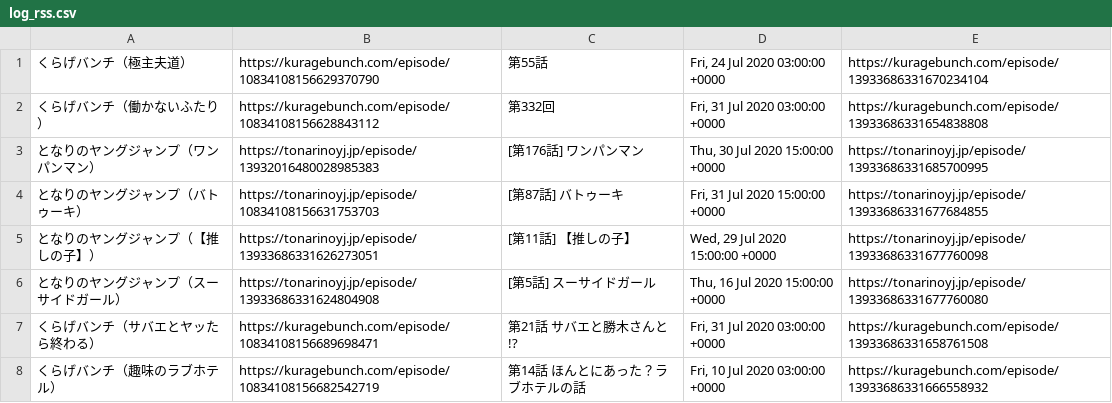
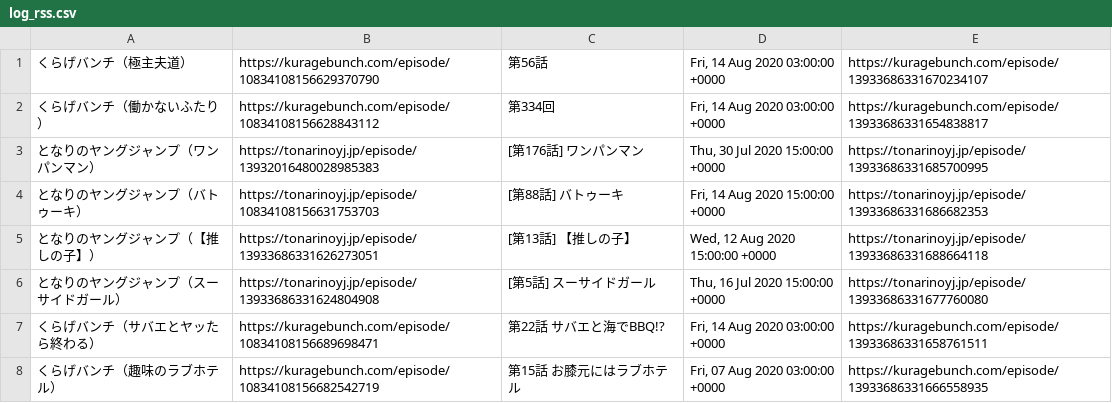
Before and after one commit to oomorimori/web_manga_bot, a CSV file: log/log_rss.csv, drawn as a sheet.

```diff
--- a/log/log_rss.csv
+++ b/log/log_rss.csv
@@ -1,8 +1,8 @@
-くらげバンチ（極主夫道）,https://kuragebunch.com/episode/10834108156629370790,第55話,"Fri, 24 Jul 2020 03:00:00 +0000",https://kuragebunch.com/episode/13933686331670234104
-くらげバンチ（働かないふたり）,https://kuragebunch.com/episode/10834108156628843112,第332回,"Fri, 31 Jul 2020 03:00:00 +0000",https://kuragebunch.com/episode/13933686331654838808
+くらげバンチ（極主夫道）,https://kuragebunch.com/episode/10834108156629370790,第56話,"Fri, 14 Aug 2020 03:00:00 +0000",https://kuragebunch.com/episode/13933686331670234107
+くらげバンチ（働かないふたり）,https://kuragebunch.com/episode/10834108156628843112,第334回,"Fri, 14 Aug 2020 03:00:00 +0000",https://kuragebunch.com/episode/13933686331654838817
 となりのヤングジャンプ（ワンパンマン）,https://tonarinoyj.jp/episode/13932016480028985383,[第176話] ワンパンマン,"Thu, 30 Jul 2020 15:00:00 +0000",https://tonarinoyj.jp/episode/13933686331685700995
-となりのヤングジャンプ（バトゥーキ）,https://tonarinoyj.jp/episode/10834108156631753703,[第87話] バトゥーキ,"Fri, 31 Jul 2020 15:00:00 +0000",https://tonarinoyj.jp/episode/13933686331677684855
-となりのヤングジャンプ（【推しの子】）,https://tonarinoyj.jp/episode/13933686331626273051,[第11話] 【推しの子】,"Wed, 29 Jul 2020 15:00:00 +0000",https://tonarinoyj.jp/episode/13933686331677760098
+となりのヤングジャンプ（バトゥーキ）,https://tonarinoyj.jp/episode/10834108156631753703,[第88話] バトゥーキ,"Fri, 14 Aug 2020 15:00:00 +0000",https://tonarinoyj.jp/episode/13933686331686682353
+となりのヤングジャンプ（【推しの子】）,https://tonarinoyj.jp/episode/13933686331626273051,[第13話] 【推しの子】,"Wed, 12 Aug 2020 15:00:00 +0000",https://tonarinoyj.jp/episode/13933686331688664118
 となりのヤングジャンプ（スーサイドガール）,https://tonarinoyj.jp/episode/13933686331624804908,[第5話] スーサイドガール,"Thu, 16 Jul 2020 15:00:00 +0000",https://tonarinoyj.jp/episode/13933686331677760080
-くらげバンチ（サバエとヤッたら終わる）,https://kuragebunch.com/episode/10834108156689698471,第21話　サバエと勝木さんと!?,"Fri, 31 Jul 2020 03:00:00 +0000",https://kuragebunch.com/episode/13933686331658761508
-くらげバンチ（趣味のラブホテル）,https://kuragebunch.com/episode/10834108156682542719,第14話　ほんとにあった？ラブホテルの話,"Fri, 10 Jul 2020 03:00:00 +0000",https://kuragebunch.com/episode/13933686331666558932
+くらげバンチ（サバエとヤッたら終わる）,https://kuragebunch.com/episode/10834108156689698471,第22話　サバエと海でBBQ!?,"Fri, 14 Aug 2020 03:00:00 +0000",https://kuragebunch.com/episode/13933686331658761511
+くらげバンチ（趣味のラブホテル）,https://kuragebunch.com/episode/10834108156682542719,第15話　お膝元にはラブホテル,"Fri, 07 Aug 2020 03:00:00 +0000",https://kuragebunch.com/episode/13933686331666558935
```
Also changed, not shown: 8 other files.
